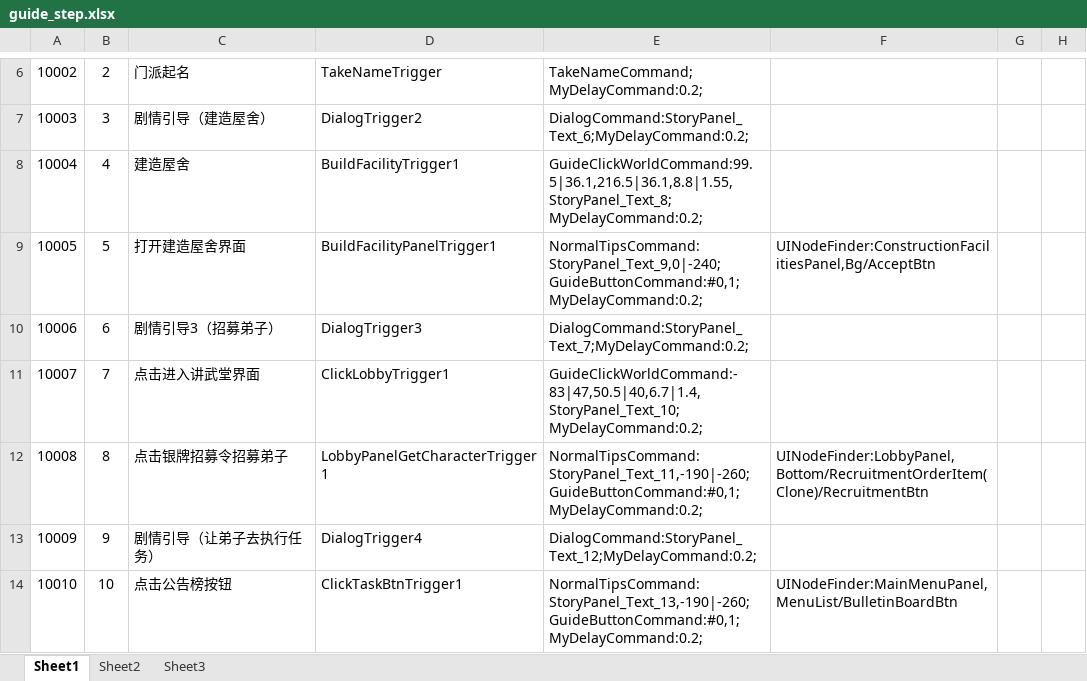
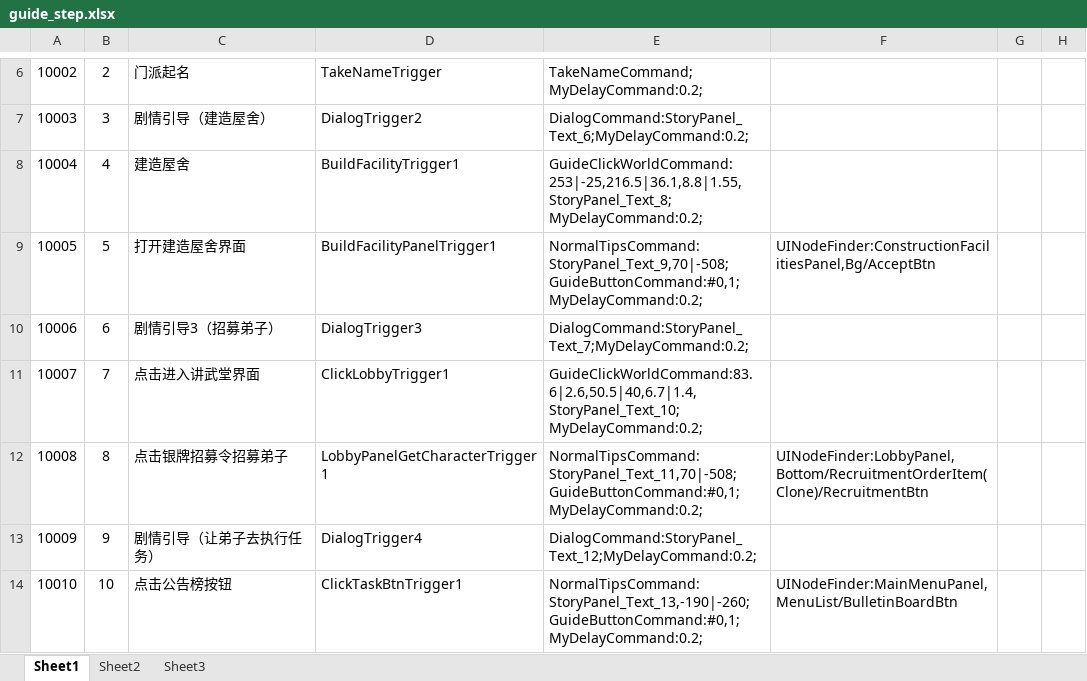
Before and after one commit to tkonexhh/simswordsman, an Excel workbook: Tables/Sources/guide/guide_step.xlsx, sheet Sheet1, drawn as a sheet; only a part is shown, gaps mark what is left out; values as stored, in another font and other column widths than the file's, no borders; the diff names each change by its address in the sheet, - before the commit and + after, or states it on an @@ line.

```diff
--- a/Tables/Sources/guide/guide_step.xlsx (sheet Sheet1)
+++ b/Tables/Sources/guide/guide_step.xlsx (sheet Sheet1)
-E8: GuideClickWorldCommand:99.5|36.1,216.5|36.1,8.8|1.55,StoryPanel_Text_8;MyDelayCommand:0.2;
+E8: GuideClickWorldCommand:253|-25,216.5|36.1,8.8|1.55,StoryPanel_Text_8;MyDelayCommand:0.2;
-E9: NormalTipsCommand:StoryPanel_Text_9,0|-240;GuideButtonCommand:#0,1;MyDelayCommand:0.2;
+E9: NormalTipsCommand:StoryPanel_Text_9,70|-508;GuideButtonCommand:#0,1;MyDelayCommand:0.2;
-E11: GuideClickWorldCommand:-83|47,50.5|40,6.7|1.4,StoryPanel_Text_10;MyDelayCommand:0.2;
+E11: GuideClickWorldCommand:83.6|2.6,50.5|40,6.7|1.4,StoryPanel_Text_10;MyDelayCommand:0.2;
-E12: NormalTipsCommand:StoryPanel_Text_11,-190|-260;GuideButtonCommand:#0,1;MyDelayCommand:0.2;
+E12: NormalTipsCommand:StoryPanel_Text_11,70|-508;GuideButtonCommand:#0,1;MyDelayCommand:0.2;
```
Also changed, not shown: Tables/Sources/guide/guide.xlsx, 10 other files.
